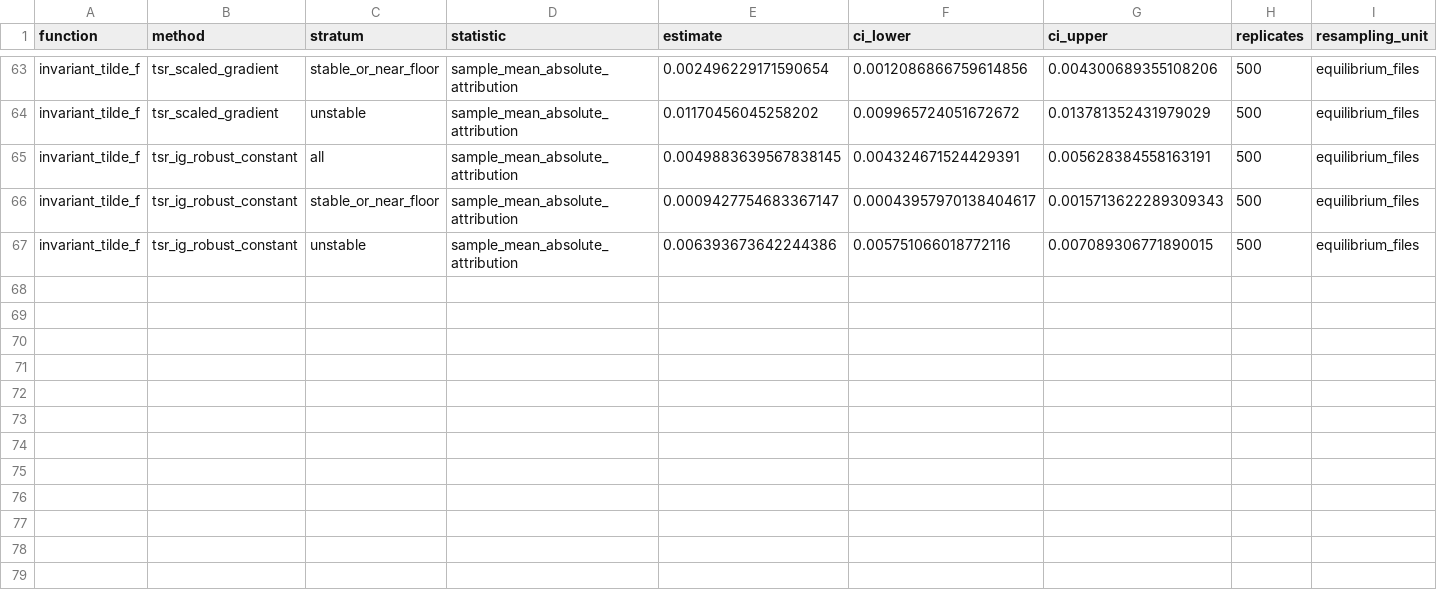
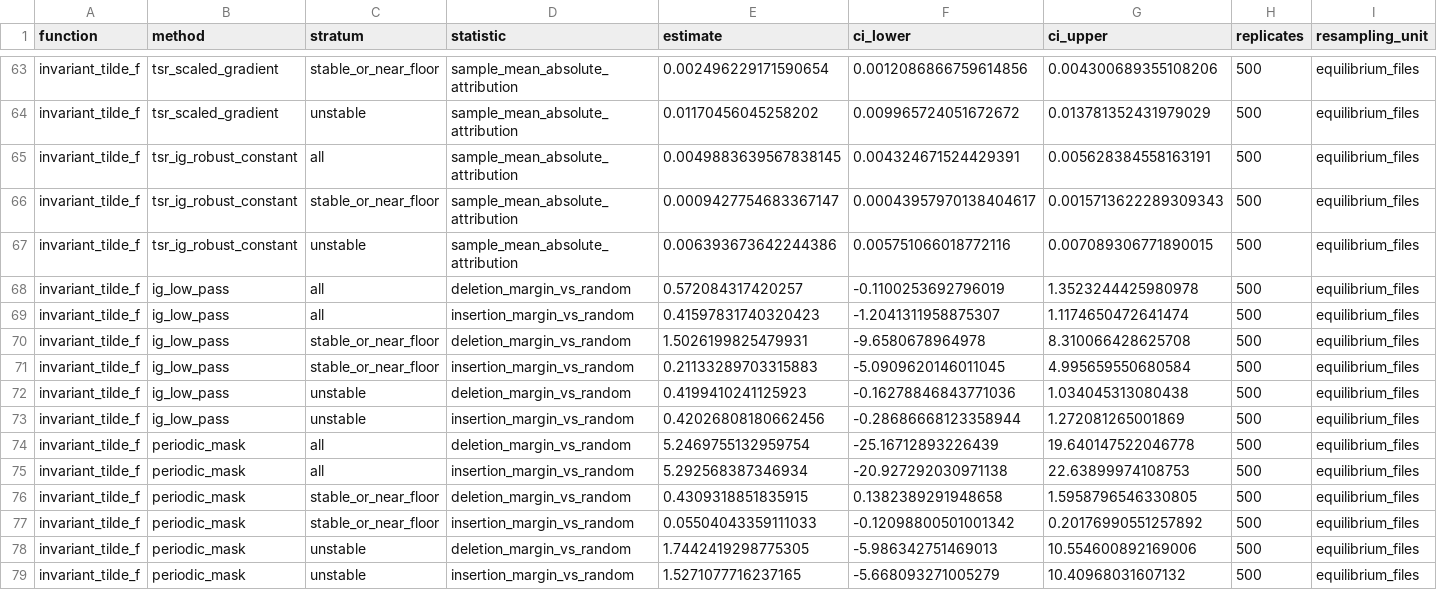
Before and after one commit to landreman/understanding_ITG_NN, a CSV file: reports/xai/S06a_artifacts/grouped_uncertainty.csv, drawn as a sheet; only a part is shown, gaps mark what is left out; the diff names each change by its address in the sheet, - before the commit and + after, or states it on an @@ line.

```diff
--- a/reports/xai/S06a_artifacts/grouped_uncertainty.csv
+++ b/reports/xai/S06a_artifacts/grouped_uncertainty.csv
+row 68: invariant_tilde_f | ig_low_pass | all | deletion_margin_vs_random | 0.572084317420257 | -0.1100253692796019 | 1.3523244425980978 | 500 | equilibrium_files
+row 69: invariant_tilde_f | ig_low_pass | all | insertion_margin_vs_random | 0.41597831740320423 | -1.2041311958875307 | 1.1174650472641474 | 500 | equilibrium_files
+row 70: invariant_tilde_f | ig_low_pass | stable_or_near_floor | deletion_margin_vs_random | 1.5026199825479931 | -9.6580678964978 | 8.310066428625708 | 500 | equilibrium_files
+row 71: invariant_tilde_f | ig_low_pass | stable_or_near_floor | insertion_margin_vs_random | 0.21133289703315883 | -5.0909620146011045 | 4.995659550680584 | 500 | equilibrium_files
+row 72: invariant_tilde_f | ig_low_pass | unstable | deletion_margin_vs_random | 0.4199410241125923 | -0.16278846843771036 | 1.034045313080438 | 500 | equilibrium_files
+row 73: invariant_tilde_f | ig_low_pass | unstable | insertion_margin_vs_random | 0.42026808180662456 | -0.28686668123358944 | 1.272081265001869 | 500 | equilibrium_files
+row 74: invariant_tilde_f | periodic_mask | all | deletion_margin_vs_random | 5.2469755132959754 | -25.16712893226439 | 19.640147522046778 | 500 | equilibrium_files
+row 75: invariant_tilde_f | periodic_mask | all | insertion_margin_vs_random | 5.292568387346934 | -20.927292030971138 | 22.63899974108753 | 500 | equilibrium_files
+row 76: invariant_tilde_f | periodic_mask | stable_or_near_floor | deletion_margin_vs_random | 0.4309318851835915 | 0.1382389291948658 | 1.5958796546330805 | 500 | equilibrium_files
+row 77: invariant_tilde_f | periodic_mask | stable_or_near_floor | insertion_margin_vs_random | 0.05504043359111033 | -0.12098800501001342 | 0.20176990551257892 | 500 | equilibrium_files
+row 78: invariant_tilde_f | periodic_mask | unstable | deletion_margin_vs_random | 1.7442419298775305 | -5.986342751469013 | 10.554600892169006 | 500 | equilibrium_files
+row 79: invariant_tilde_f | periodic_mask | unstable | insertion_margin_vs_random | 1.5271077716237165 | -5.668093271005279 | 10.40968031607132 | 500 | equilibrium_files
```
Also changed, not shown: reports/xai/S06a_artifacts/benchmark_metrics.csv, reports/xai/S06a_artifacts/faithfulness_curves.csv, 9 other files.
